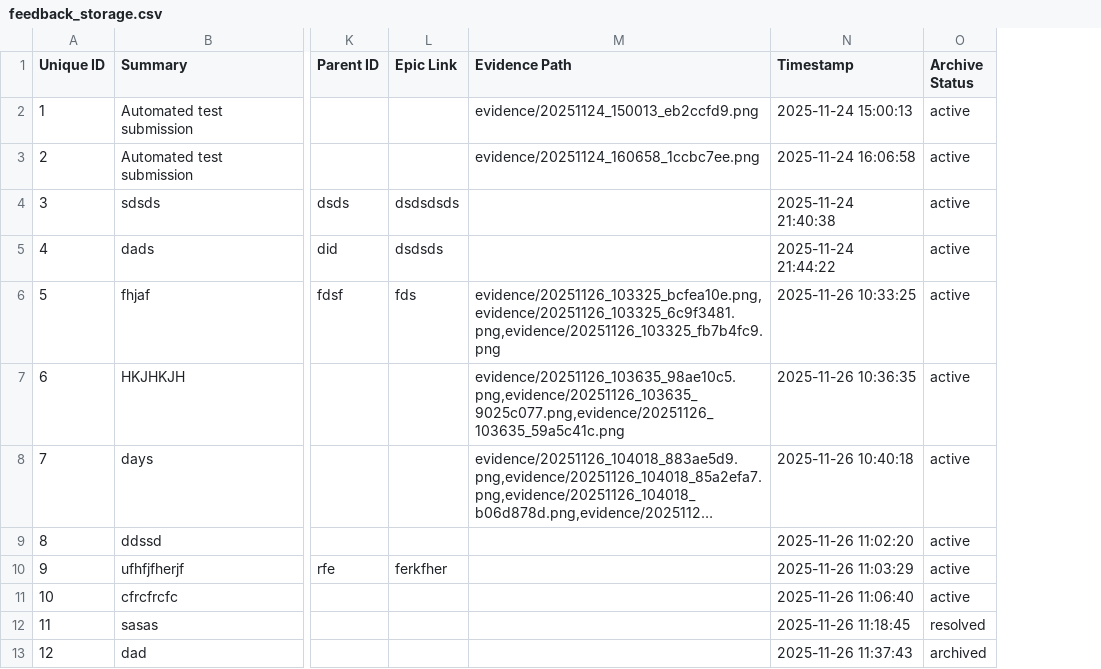
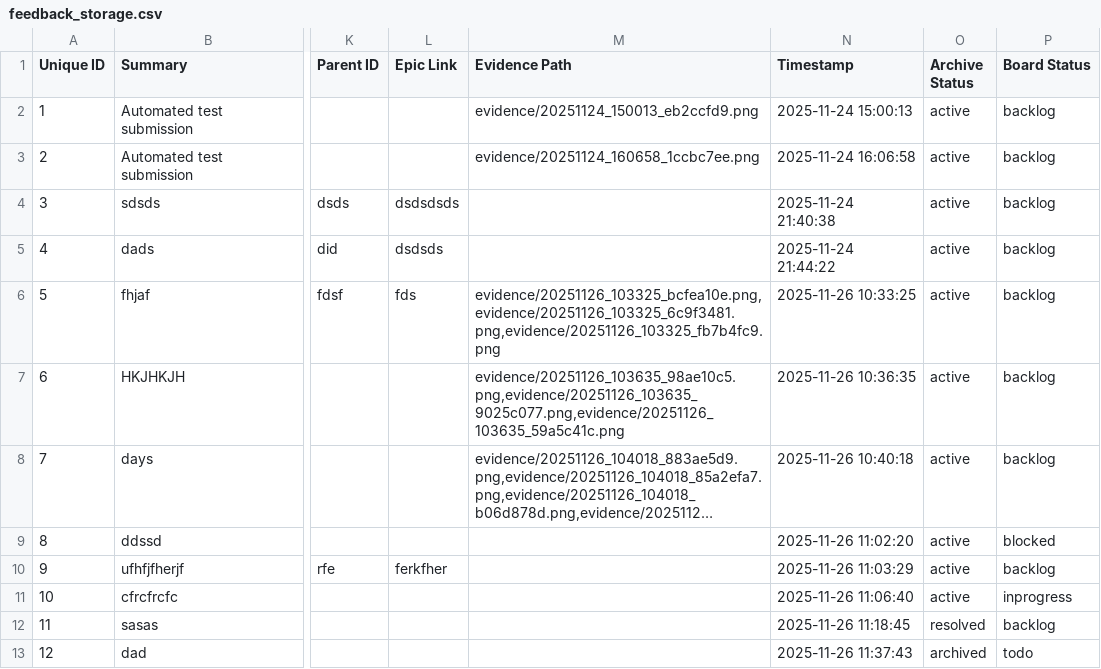
Before and after one commit to Smarties123/Hackathon-Citi, a CSV file: citi_ghost_feedback/backend/feedback_storage.csv, drawn as a sheet; only a part is shown, gaps mark what is left out; long unchanged cells end in …; the diff names each change by its address in the sheet, - before the commit and + after, or states it on an @@ line.

Commit message:
fixing board

```diff
--- a/citi_ghost_feedback/backend/feedback_storage.csv
+++ b/citi_ghost_feedback/backend/feedback_storage.csv
+column P (Board Status), rows 2-13: backlog | backlog | backlog | backlog | backlog | backlog | backlog | blocked | backlog | inprogress | backlog | todo
```
Also changed, not shown: 2 other files.
